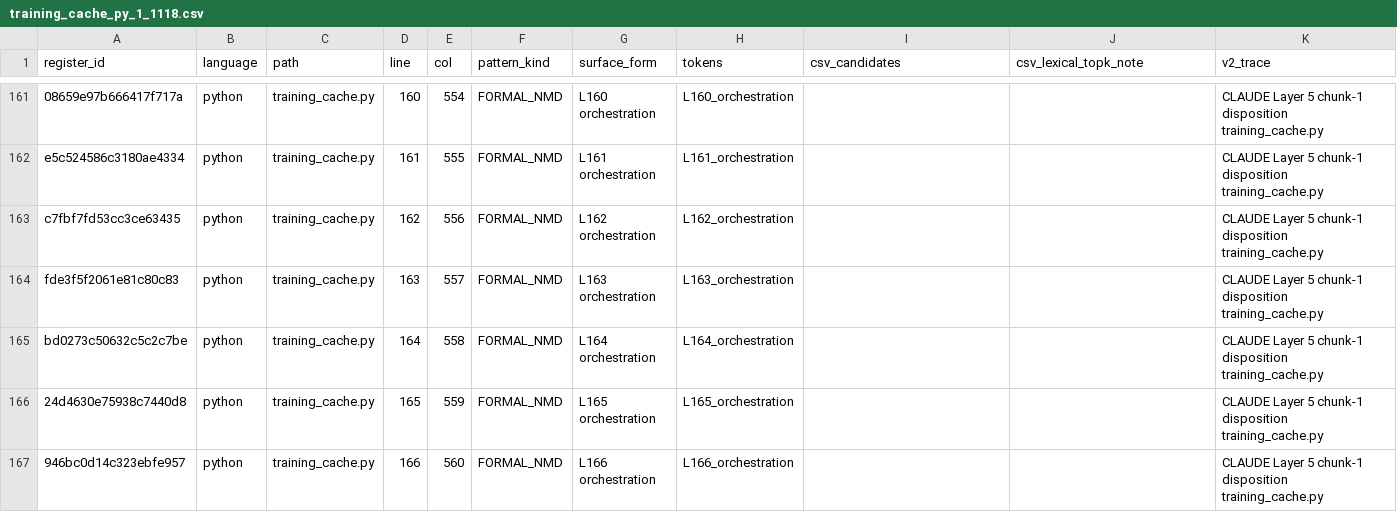
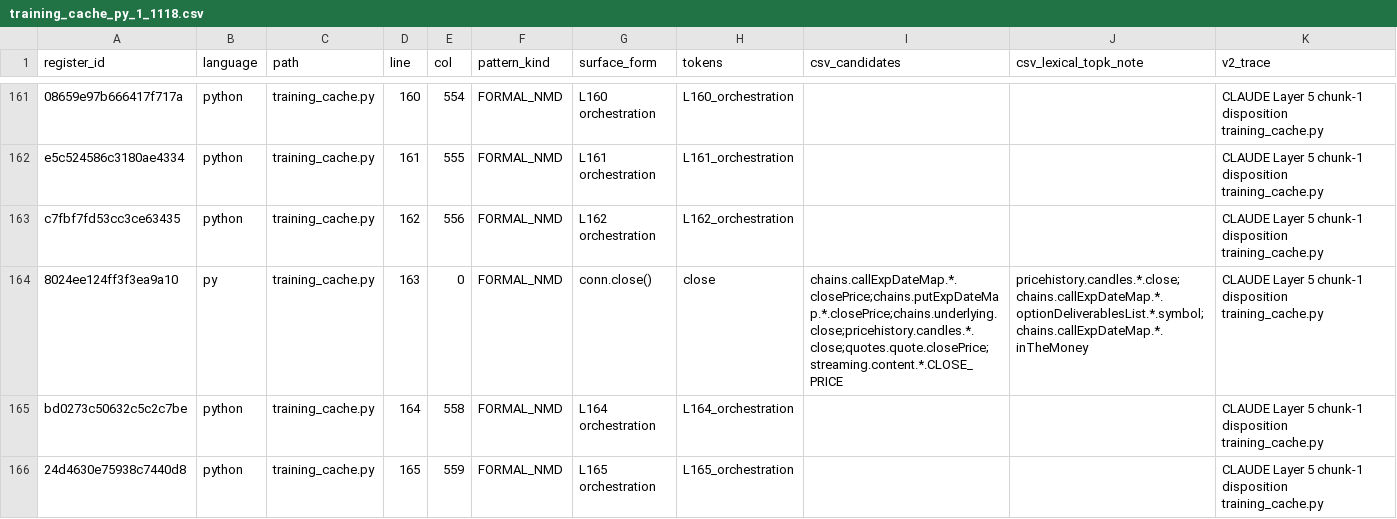
Before and after one commit to evargas963/Ed-s-Console-App, a CSV file: governance/register_slices/training_cache_py_1_1118.csv, drawn as a sheet; only a part is shown, gaps mark what is left out; the shorter side is filled out with more unchanged rows; the diff covers the shown part only; the diff names each change by its address in the sheet, - before the commit and + after, or states it on an @@ line.

```diff
--- a/governance/register_slices/training_cache_py_1_1118.csv
+++ b/governance/register_slices/training_cache_py_1_1118.csv
-A164 (register_id): fde3f5f2061e81c80c83
+A164 (register_id): 8024ee124ff3f3ea9a10
-B164 (language): python
+B164 (language): py
-E164 (col): 557
+E164 (col): 0
-G164 (surface_form): L163 orchestration
+G164 (surface_form): conn.close()
-H164 (tokens): L163_orchestration
+H164 (tokens): close
-I164 (csv_candidates): (empty)
+I164 (csv_candidates): chains.callExpDateMap.*.closePrice;chains.putExpDateMap.*.closePrice;chains.underlying.close;pricehistory.candles.*.close;quotes.quote.closePrice;streaming.content.*.CLOSE_PRICE
-J164 (csv_lexical_topk_note): (empty)
+J164 (csv_lexical_topk_note): pricehistory.candles.*.close;chains.callExpDateMap.*.optionDeliverablesList.*.symbol;chains.callExpDateMap.*.inTheMoney
```
Also changed, not shown: 3 added rows, 3 removed rows and 35 edited cells elsewhere in this file, governance/register_slices/training_cache_py_1_1208.csv.
